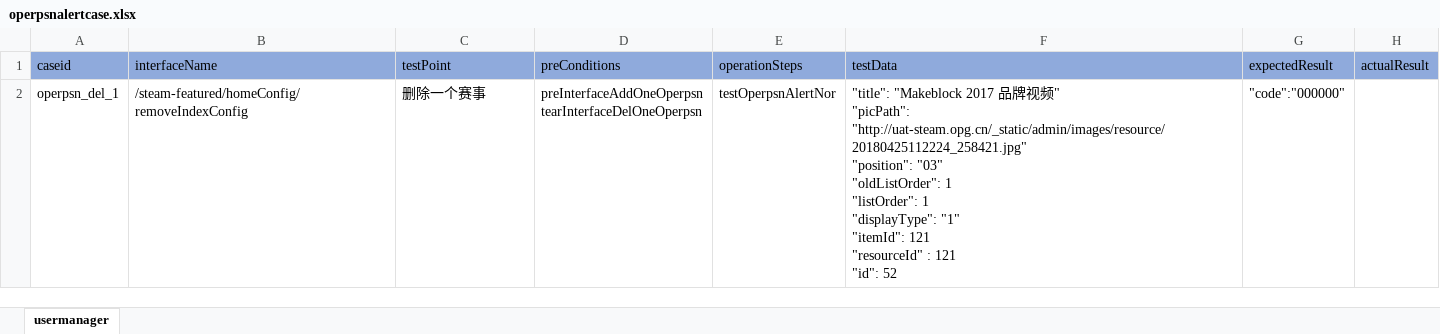
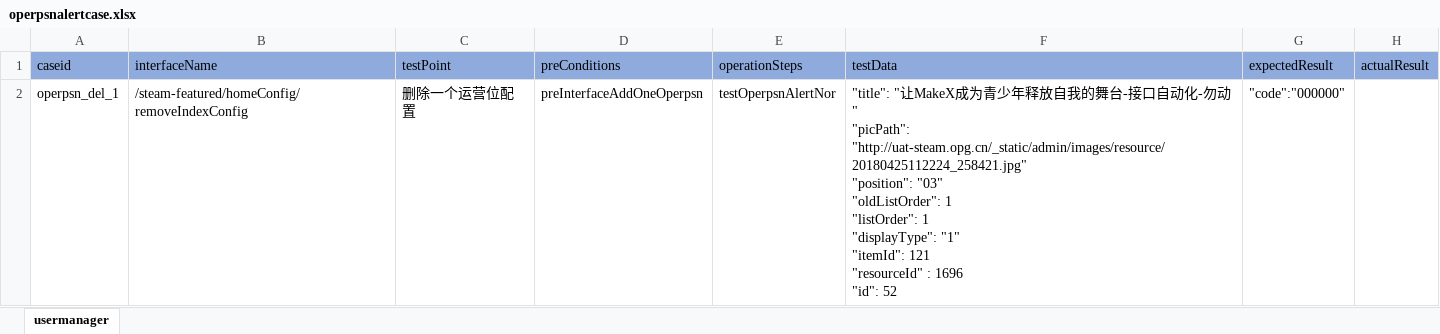
Before and after one commit to litaojun/steamOmTest, an Excel workbook: steamcase/operposition/operpsnalertcase.xlsx, sheet usermanager, drawn as a sheet; values as stored, in another font and other column widths than the file's, no borders; ↵ is a line break in a cell; the diff names each change by its address in the sheet, - before the commit and + after, or states it on an @@ line.

```diff
--- a/steamcase/operposition/operpsnalertcase.xlsx (sheet usermanager)
+++ b/steamcase/operposition/operpsnalertcase.xlsx (sheet usermanager)
-C2 (testPoint): 删除一个赛事
+C2 (testPoint): 删除一个运营位配置
-D2 (preConditions): preInterfaceAddOneOperpsn ↵ tearInterfaceDelOneOperpsn
+D2 (preConditions): preInterfaceAddOneOperpsn
-F2 (testData): "title": "Makeblock 2017 品牌视频" ↵ "picPath": "http://uat-steam.opg.cn/_static/admin/images/resource/20180425112224_258421.jpg" ↵ "position": "03" ↵ "oldListOrder": 1 ↵ "listOrder": 1 ↵ "displayType": "1" ↵ "itemId": 121 ↵ "resourceId" : 121 ↵ "id": 52
+F2 (testData): "title": "让MakeX成为青少年释放自我的舞台-接口自动化-勿动" ↵ "picPath": "http://uat-steam.opg.cn/_static/admin/images/resource/20180425112224_258421.jpg" ↵ "position": "03" ↵ "oldListOrder": 1 ↵ "listOrder": 1 ↵ "displayType": "1" ↵ "itemId": 121 ↵ "resourceId" : 1696 ↵ "id": 52
```
Also changed, not shown: steamcase/operposition/operpsnaddcase.xlsx, steamcase/operposition/operpsnquerycase.xlsx, 4 other files.
